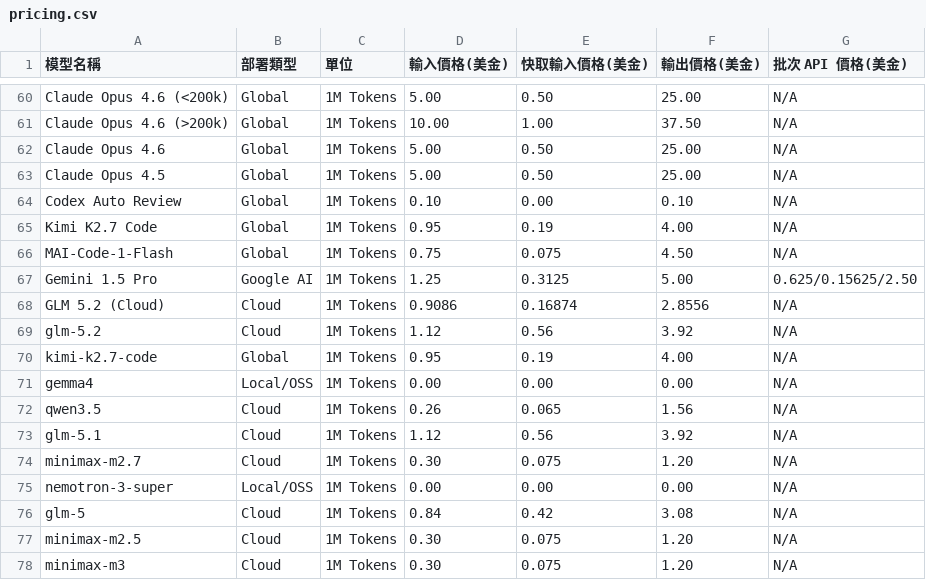
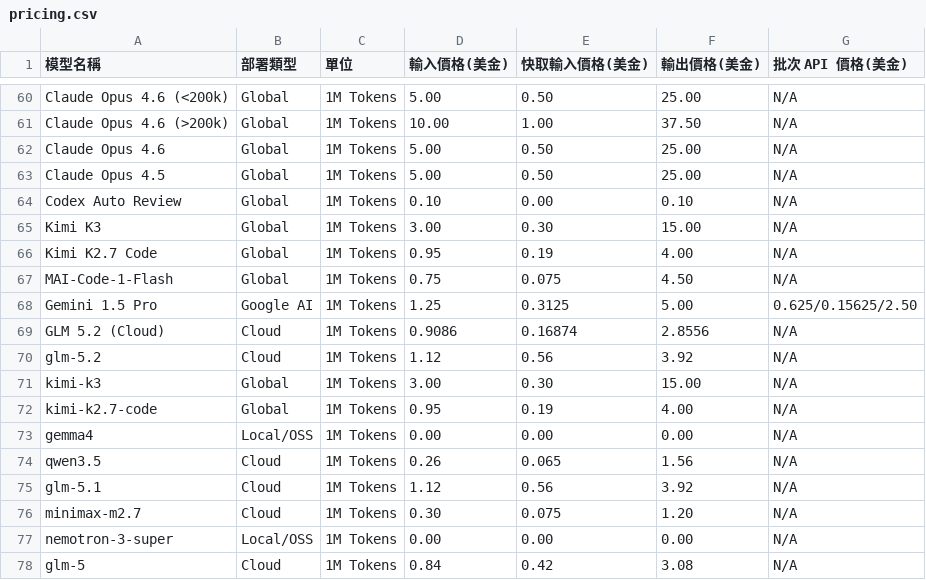
Before and after one commit to FatDevin/TokenUsageInsights, a CSV file: pricing.csv, drawn as a sheet; only a part is shown, gaps mark what is left out; the shorter side is filled out with more unchanged rows; the diff names each change by its address in the sheet, - before the commit and + after, or states it on an @@ line.

Commit message:
fix(pricing): 補充 kimi-k3 模型價格規則以修復成本計算失敗
問題描述:
  當使用 kimi-k3 模型產生的 session 進行成本計算時,系統擲回
  「找不到可用的模型價格規則:kimi-k3」錯誤,導致該 session
  (session_id=7e7af658-123b-4e20-8224-e05dc49b5532, turn_no=1)
  的成本無法估算。根本原因是 pricing.csv 缺少 kimi-k3 的價格條目,
  calculate_cost() 在進行精確比對與包含比對後皆找不到符合的規則。

修正內容:
  - pricing.csv: 依循既有 Kimi 系列條目的雙格式慣例,新增兩筆條目
      * 「Kimi K3」展示名稱格式 (Global, 1M Tokens)
      * 「kimi-k3」小寫識別碼格式 (Global, 1M Tokens)
    價格採用 Moonshot AI 官方公布費率:
      輸入 $3.00 / 快取輸入 $0.30 / 輸出 $15.00 (每 1M tokens)
  - src/pricing.rs: 新增回歸測試 kimi_k3_resolves_pricing_from_csv,
    驗證 kimi-k3 在 1M 輸入 + 1M 輸出情境下可正確解析為 $18.00,
    防止未來再次遺漏價格條目。

驗證:
  - cargo test pricing (18 個測試全數通過,含新增測試)
  - cargo build --all-targets (零警告零錯誤)

```diff
--- a/pricing.csv
+++ b/pricing.csv
+row 65: Kimi K3 | Global | 1M Tokens | 3.00 | 0.30 | 15.00 | N/A
+row 71: kimi-k3 | Global | 1M Tokens | 3.00 | 0.30 | 15.00 | N/A
```
Also changed, not shown: 1 other file.
